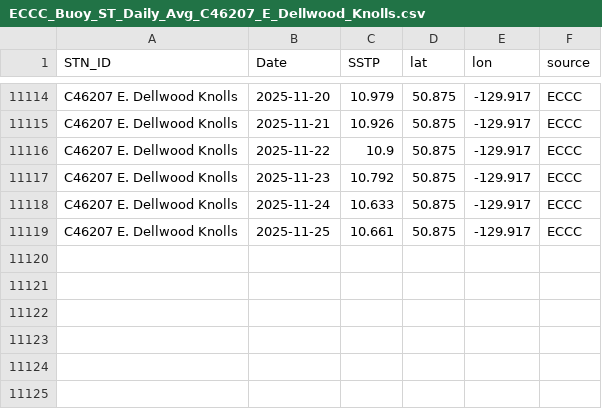
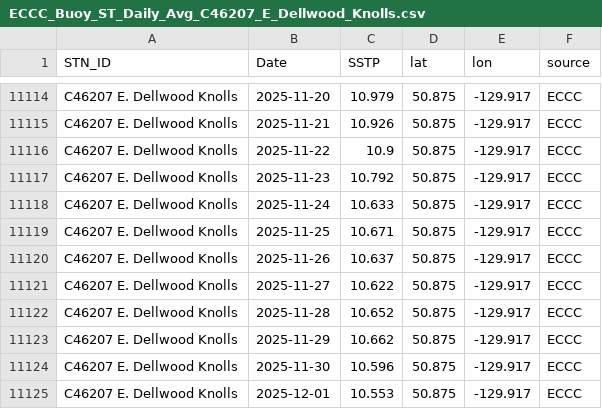
Before and after one commit to IOS-OSD-DPG/Pacific_SST_Monitoring, a CSV file: data/buoy_ST_daily/ECCC_Buoy_ST_Daily_Avg_C46207_E_Dellwood_Knolls.csv, drawn as a sheet; only a part is shown, gaps mark what is left out.

```diff
--- a/data/buoy_ST_daily/ECCC_Buoy_ST_Daily_Avg_C46207_E_Dellwood_Knolls.csv
+++ b/data/buoy_ST_daily/ECCC_Buoy_ST_Daily_Avg_C46207_E_Dellwood_Knolls.csv
@@ -11118,2 +11118,8 @@
 "C46207 E. Dellwood Knolls",2025-11-24,10.633,50.875,-129.917,"ECCC"
-"C46207 E. Dellwood Knolls",2025-11-25,10.661,50.875,-129.917,"ECCC"
+"C46207 E. Dellwood Knolls",2025-11-25,10.671,50.875,-129.917,"ECCC"
+"C46207 E. Dellwood Knolls",2025-11-26,10.637,50.875,-129.917,"ECCC"
+"C46207 E. Dellwood Knolls",2025-11-27,10.622,50.875,-129.917,"ECCC"
+"C46207 E. Dellwood Knolls",2025-11-28,10.652,50.875,-129.917,"ECCC"
+"C46207 E. Dellwood Knolls",2025-11-29,10.662,50.875,-129.917,"ECCC"
+"C46207 E. Dellwood Knolls",2025-11-30,10.596,50.875,-129.917,"ECCC"
+"C46207 E. Dellwood Knolls",2025-12-01,10.553,50.875,-129.917,"ECCC"
```
Also changed, not shown: data/buoy_ST_daily/ECCC_Buoy_ST_Daily_Avg_C46145_Central_Dixon_Entrance.csv, data/buoy_ST_daily/ECCC_Buoy_ST_Daily_Avg_C46183_N_Hecate_Strait.csv, 44 other files.
